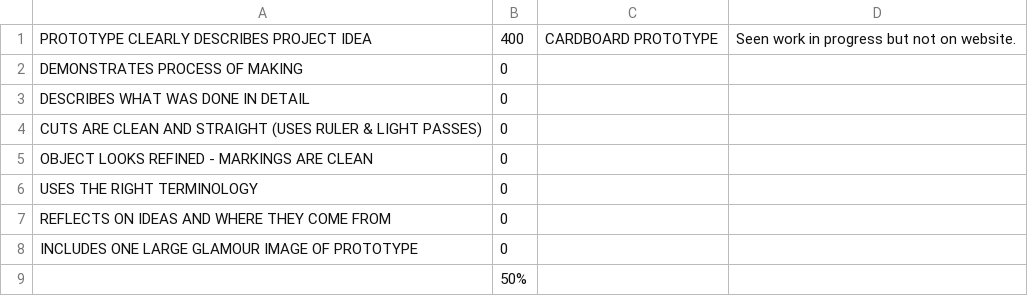
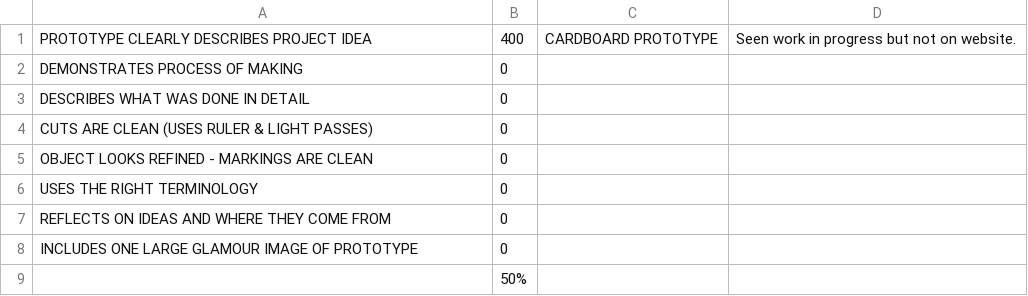
Before and after one commit to makercreator/learn, a CSV file: students/ben-b/week6/skills - week 6.csv, drawn as a sheet.

Commit message:
ben-b

```diff
--- a/students/ben-b/week6/skills - week 6.csv
+++ b/students/ben-b/week6/skills - week 6.csv
@@ -3,3 +3,3 @@ DEMONSTRATES PROCESS OF MAKING,0,,
 DESCRIBES WHAT WAS DONE IN DETAIL,0,,
-CUTS ARE CLEAN AND STRAIGHT (USES RULER & LIGHT PASSES),0,,
+CUTS ARE CLEAN (USES RULER & LIGHT PASSES),0,,
 OBJECT LOOKS REFINED - MARKINGS ARE CLEAN,0,,
```
